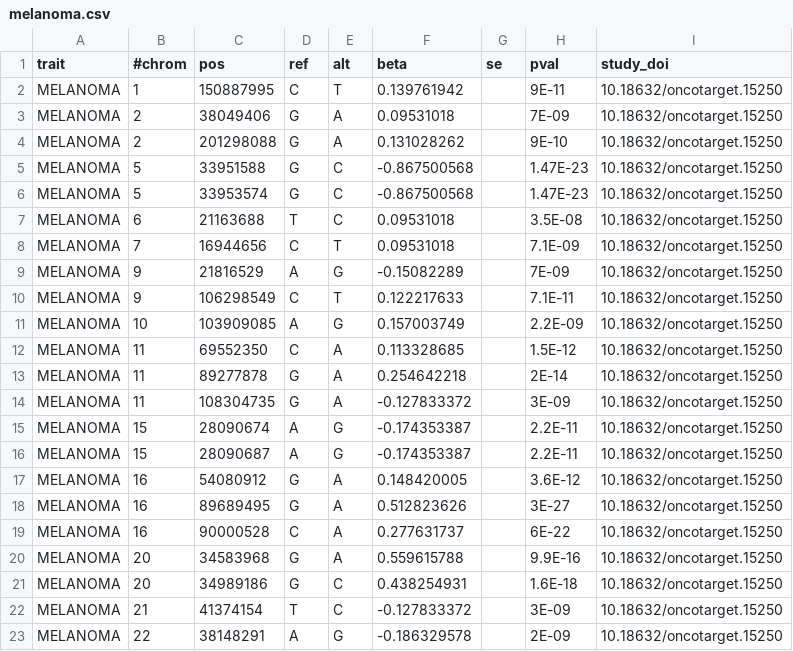
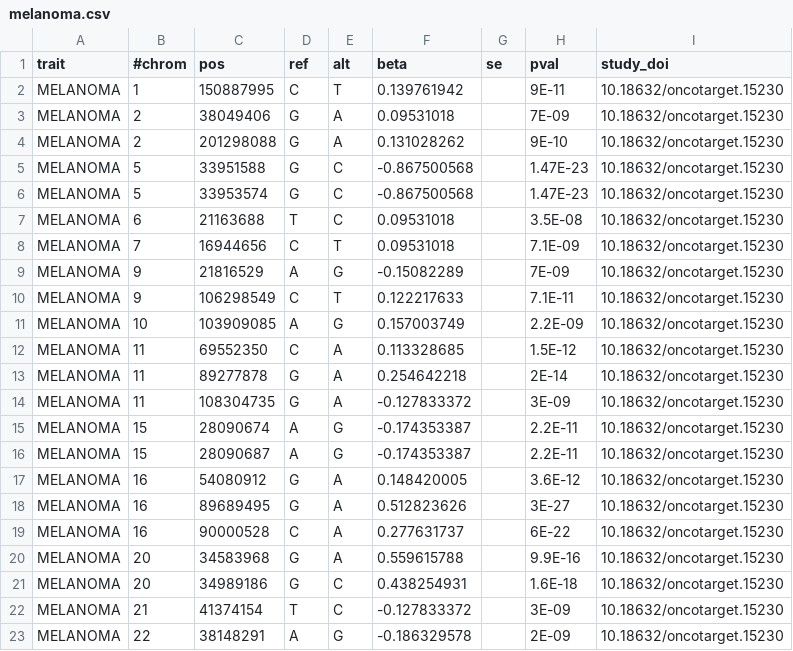
Before and after one commit to FINNGEN/betamatch-ext-data, a CSV file: data/melanoma.csv, drawn as a sheet.

Commit message:
fix doi

```diff
--- a/data/melanoma.csv
+++ b/data/melanoma.csv
@@ -1,23 +1,23 @@
 trait	#chrom	pos	ref	alt	beta	se	pval	study_doi
-MELANOMA	1	150887995	C	T	0.139761942		9E-11	10.18632/oncotarget.15250
-MELANOMA	2	38049406	G	A	0.09531018		7E-09	10.18632/oncotarget.15250
-MELANOMA	2	201298088	G	A	0.131028262		9E-10	10.18632/oncotarget.15250
-MELANOMA	5	33951588	G	C	-0.867500568		1.47E-23	10.18632/oncotarget.15250
-MELANOMA	5	33953574	G	C	-0.867500568		1.47E-23	10.18632/oncotarget.15250
-MELANOMA	6	21163688	T	C	0.09531018		3.5E-08	10.18632/oncotarget.15250
-MELANOMA	7	16944656	C	T	0.09531018		7.1E-09	10.18632/oncotarget.15250
-MELANOMA	9	21816529	A	G	-0.15082289		7E-09	10.18632/oncotarget.15250
-MELANOMA	9	106298549	C	T	0.122217633		7.1E-11	10.18632/oncotarget.15250
-MELANOMA	10	103909085	A	G	0.157003749		2.2E-09	10.18632/oncotarget.15250
-MELANOMA	11	69552350	C	A	0.113328685		1.5E-12	10.18632/oncotarget.15250
-MELANOMA	11	89277878	G	A	0.254642218		2E-14	10.18632/oncotarget.15250
-MELANOMA	11	108304735	G	A	-0.127833372		3E-09	10.18632/oncotarget.15250
-MELANOMA	15	28090674	A	G	-0.174353387		2.2E-11	10.18632/oncotarget.15250
-MELANOMA	15	28090687	A	G	-0.174353387		2.2E-11	10.18632/oncotarget.15250
-MELANOMA	16	54080912	G	A	0.148420005		3.6E-12	10.18632/oncotarget.15250
-MELANOMA	16	89689495	G	A	0.512823626		3E-27	10.18632/oncotarget.15250
-MELANOMA	16	90000528	C	A	0.277631737		6E-22	10.18632/oncotarget.15250
-MELANOMA	20	34583968	G	A	0.559615788		9.9E-16	10.18632/oncotarget.15250
-MELANOMA	20	34989186	G	C	0.438254931		1.6E-18	10.18632/oncotarget.15250
-MELANOMA	21	41374154	T	C	-0.127833372		3E-09	10.18632/oncotarget.15250
-MELANOMA	22	38148291	A	G	-0.186329578		2E-09	10.18632/oncotarget.15250
+MELANOMA	1	150887995	C	T	0.139761942		9E-11	10.18632/oncotarget.15230
+MELANOMA	2	38049406	G	A	0.09531018		7E-09	10.18632/oncotarget.15230
+MELANOMA	2	201298088	G	A	0.131028262		9E-10	10.18632/oncotarget.15230
+MELANOMA	5	33951588	G	C	-0.867500568		1.47E-23	10.18632/oncotarget.15230
+MELANOMA	5	33953574	G	C	-0.867500568		1.47E-23	10.18632/oncotarget.15230
+MELANOMA	6	21163688	T	C	0.09531018		3.5E-08	10.18632/oncotarget.15230
+MELANOMA	7	16944656	C	T	0.09531018		7.1E-09	10.18632/oncotarget.15230
+MELANOMA	9	21816529	A	G	-0.15082289		7E-09	10.18632/oncotarget.15230
+MELANOMA	9	106298549	C	T	0.122217633		7.1E-11	10.18632/oncotarget.15230
+MELANOMA	10	103909085	A	G	0.157003749		2.2E-09	10.18632/oncotarget.15230
+MELANOMA	11	69552350	C	A	0.113328685		1.5E-12	10.18632/oncotarget.15230
+MELANOMA	11	89277878	G	A	0.254642218		2E-14	10.18632/oncotarget.15230
+MELANOMA	11	108304735	G	A	-0.127833372		3E-09	10.18632/oncotarget.15230
+MELANOMA	15	28090674	A	G	-0.174353387		2.2E-11	10.18632/oncotarget.15230
+MELANOMA	15	28090687	A	G	-0.174353387		2.2E-11	10.18632/oncotarget.15230
+MELANOMA	16	54080912	G	A	0.148420005		3.6E-12	10.18632/oncotarget.15230
+MELANOMA	16	89689495	G	A	0.512823626		3E-27	10.18632/oncotarget.15230
+MELANOMA	16	90000528	C	A	0.277631737		6E-22	10.18632/oncotarget.15230
+MELANOMA	20	34583968	G	A	0.559615788		9.9E-16	10.18632/oncotarget.15230
+MELANOMA	20	34989186	G	C	0.438254931		1.6E-18	10.18632/oncotarget.15230
+MELANOMA	21	41374154	T	C	-0.127833372		3E-09	10.18632/oncotarget.15230
+MELANOMA	22	38148291	A	G	-0.186329578		2E-09	10.18632/oncotarget.15230
```
